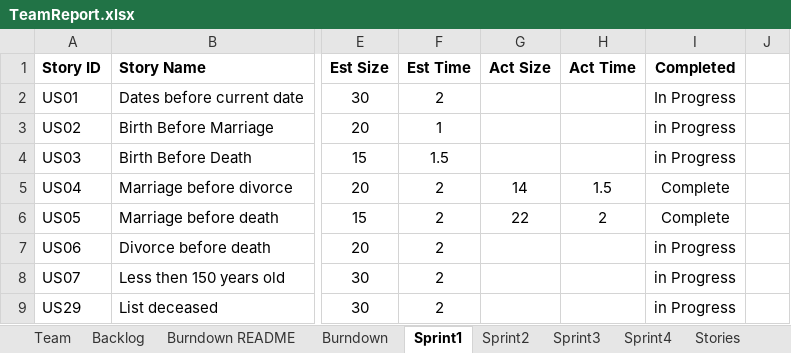
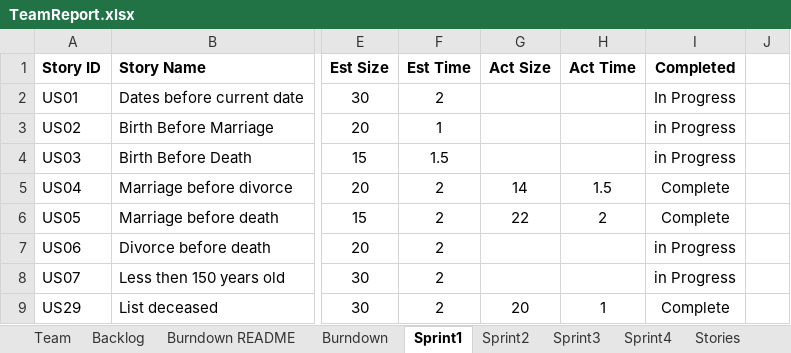
Before and after one commit to kylerozanitis/gedcom-parser, an Excel workbook: TeamReport.xlsx, sheet Sprint1, drawn as a sheet; only a part is shown, gaps mark what is left out; values as stored, in another font and other column widths than the file's, no borders; conditional formats not drawn; the diff names each change by its address in the sheet, - before the commit and + after, or states it on an @@ line.

```diff
--- a/TeamReport.xlsx (sheet Sprint1)
+++ b/TeamReport.xlsx (sheet Sprint1)
-G9 (Act Size): (empty)
+G9 (Act Size): 20
-H9 (Act Time): (empty)
+H9 (Act Time): 1
-I9 (Completed): in Progress
+I9 (Completed): Complete
```
Also changed, not shown: 4 other files.
